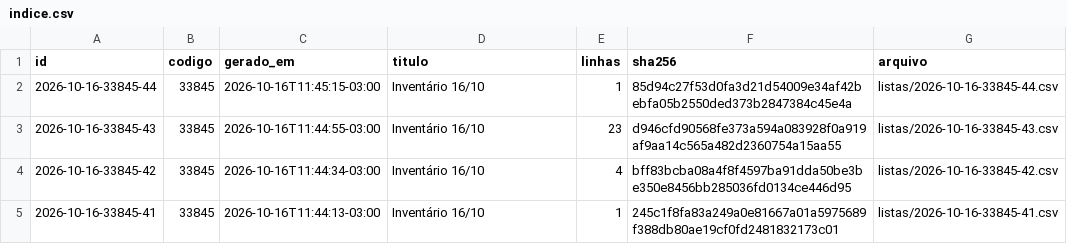
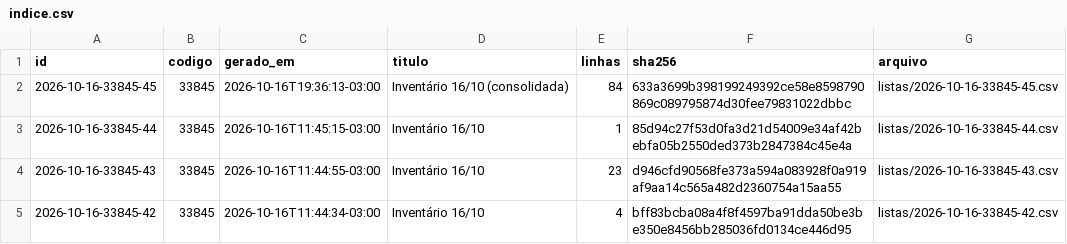
Before and after one commit to jofilho71/asidobem-listas, a CSV file: indice.csv, drawn as a sheet; only a part is shown; the shorter side is filled out with more unchanged rows.

```diff
--- a/indice.csv
+++ b/indice.csv
@@ -1,2 +1,3 @@
 id;codigo;gerado_em;titulo;linhas;sha256;arquivo
+2026-10-16-33845-45;33845;2026-10-16T19:36:13-03:00;Inventário 16/10 (consolidada);84;633a3699b398199249392ce58e8598790869c089795874d30fee79831022dbbc;listas/2026-10-16-33845-45.csv
 2026-10-16-33845-44;33845;2026-10-16T11:45:15-03:00;Inventário 16/10;1;85d94c27f53d0fa3d21d54009e34af42bebfa05b2550ded373b2847384c45e4a;listas/2026-10-16-33845-44.csv
```
